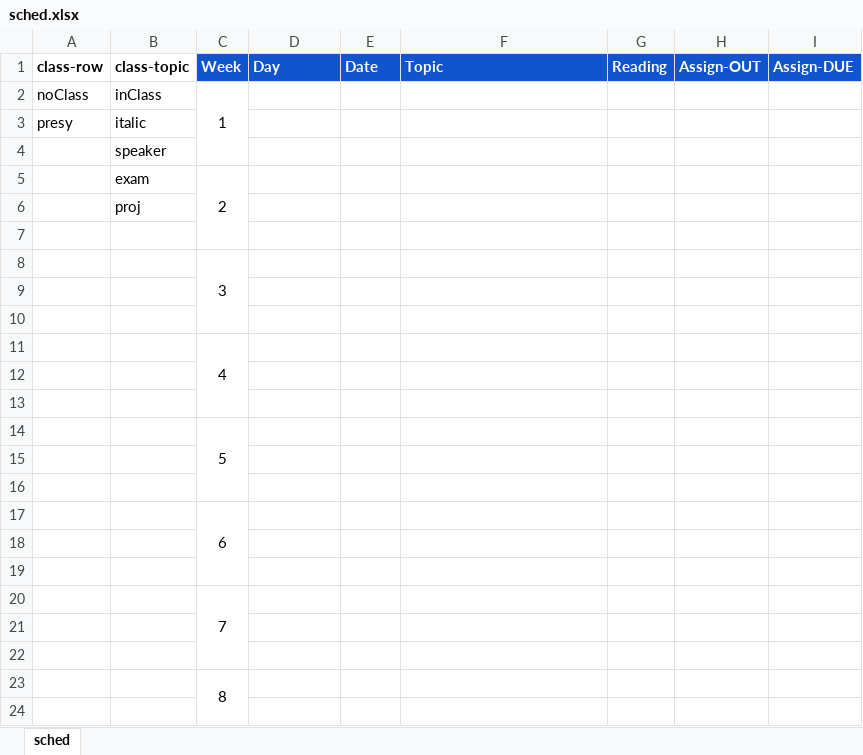
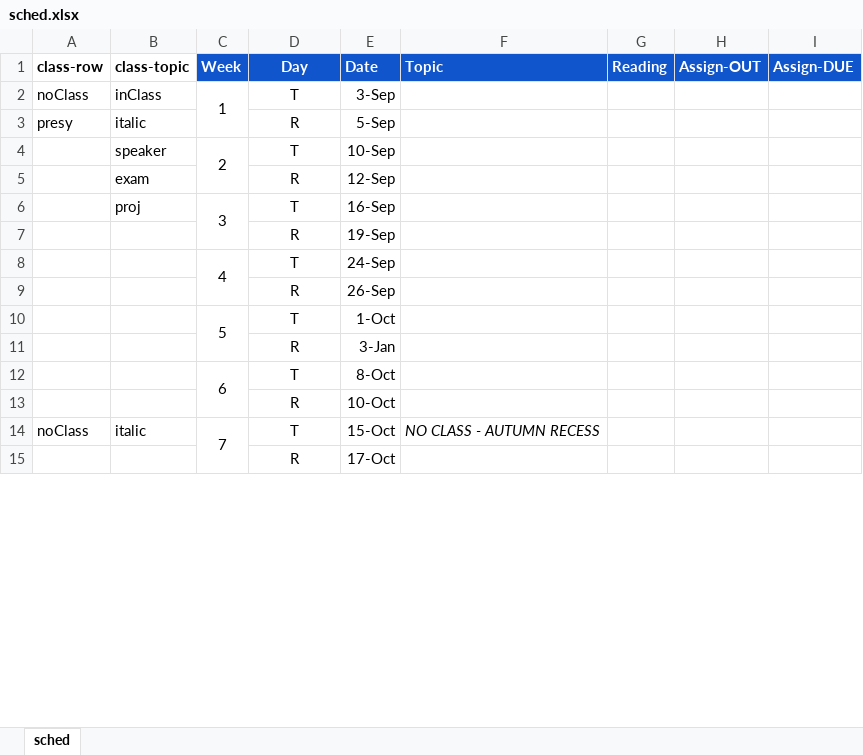
Before and after one commit to amosca01/SDS-CSC109, an Excel workbook: assets/sched.xlsx, sheet sched, drawn as a sheet; only a part is shown; values as stored, in another font and other column widths than the file's, no borders; removed rows and columns are numbered as before the commit, all else as after; the diff covers the shown part only; the diff names each change by its address in the sheet, - before the commit and + after, or states it on an @@ line.

Commit message:
sched

```diff
--- a/assets/sched.xlsx (sheet sched)
+++ b/assets/sched.xlsx (sheet sched)
-D1 alignment: left
+D1 alignment: center
-D2 (Day): (empty)
+D2 (Day): T
-E2 (Date): (empty)
+E2 (Date): 3-Sep
-D3 (Day): (empty)
+D3 (Day): R
-E3 (Date): (empty)
+E3 (Date): 5-Sep
-row 4:  | speaker
-row 5:  | exam | 2
-row 6:  | proj
-row 4: (empty)
+row 4:  | speaker | 2 | T | 10-Sep
+C4:C5 merged
-row 8:  |  | 3
-row 5: (empty)
+row 5:  | exam |  | R | 12-Sep
-row 6: (empty)
+row 6:  | proj | 3 | T | 16-Sep
+C6:C7 merged
-row 11:  |  | 4
-row 7: (empty)
+row 7:  |  |  | R | 19-Sep
-row 8: (empty)
+row 8:  |  | 4 | T | 24-Sep
+C8:C9 merged
-row 14:  |  | 5
-row 9: (empty)
+row 9:  |  |  | R | 26-Sep
-row 10: (empty)
+row 10:  |  | 5 | T | 1-Oct
+C10:C11 merged
-row 17:  |  | 6
-row 11: (empty)
+row 11:  |  |  | R | 3-Jan
-row 12: (empty)
+row 12:  |  | 6 | T | 8-Oct
+C12:C13 merged
-row 20:  |  | 7
-row 13: (empty)
+row 13:  |  |  | R | 10-Oct
-row 14: (empty)
+row 14: noClass | italic | 7 | T | 15-Oct | NO CLASS - AUTUMN RECESS
+C14:C15 merged
-row 23:  |  | 8
-row 15: (empty)
+row 15:  |  |  | R | 17-Oct
```
Also changed, not shown: 2 added rows, 7 removed rows, 33 edited cells and merged cells elsewhere in this sheet.
